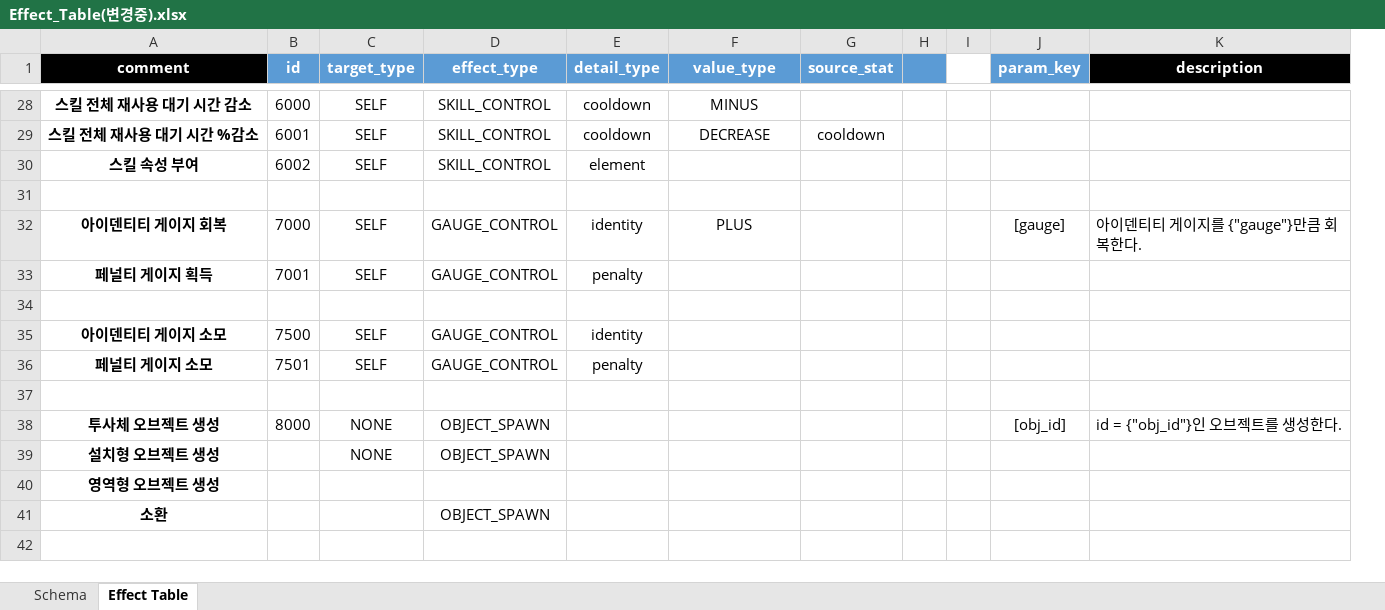
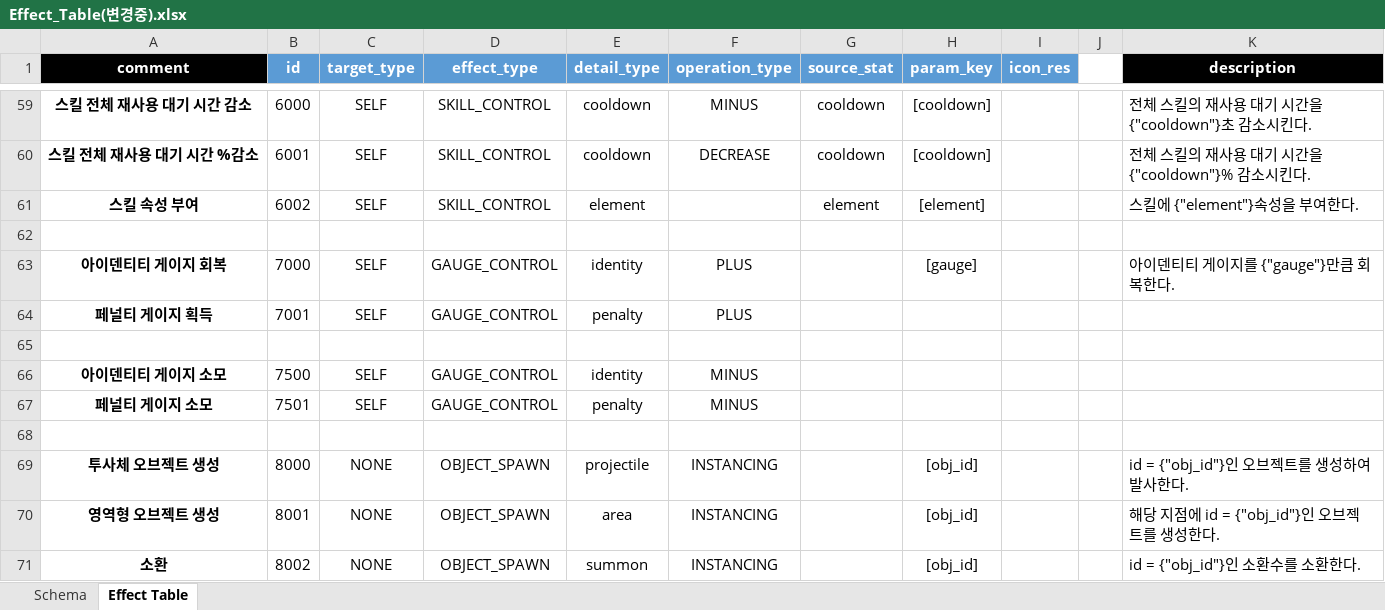
Before and after one commit to hjs0913/GameDesign, an Excel workbook: 로스트아크/데이터테이블/Effect_Table(변경중).xlsx, sheet Effect Table, drawn as a sheet; only a part is shown, gaps mark what is left out; values as stored, in another font and other column widths than the file's, no borders; removed rows and columns are numbered as before the commit, all else as after; the diff covers the shown part only; the diff names each change by its address in the sheet, - before the commit and + after, or states it on an @@ line.

Commit message:
effect 테이블 데이터 입력 중

```diff
--- a/로스트아크/데이터테이블/Effect_Table(변경중).xlsx (sheet Effect Table)
+++ b/로스트아크/데이터테이블/Effect_Table(변경중).xlsx (sheet Effect Table)
-column H, empty
-column I, empty
+column I (icon_res), empty
+column J, empty
-F1: value_type
+F1: operation_type
-G59 (source_stat): (empty)
+G59 (source_stat): cooldown
-H59:H60 (param_key): (empty)
+H59:H60 (param_key): [cooldown]
-K59 (description): (empty)
+K59 (description): 전체 스킬의 재사용 대기 시간을 {"cooldown"}초 감소시킨다.
-K60 (description): (empty)
+K60 (description): 전체 스킬의 재사용 대기 시간을 {"cooldown"}% 감소시킨다.
-G61 (source_stat): (empty)
+G61 (source_stat): element
-H61 (param_key): (empty)
+H61 (param_key): [element]
-K61 (description): (empty)
+K61 (description): 스킬에 {"element"}속성을 부여한다.
-F64 (operation_type): (empty)
+F64 (operation_type): PLUS
-F66:F67 (operation_type): (empty)
+F66:F67 (operation_type): MINUS
-E69 (detail_type): (empty)
+E69 (detail_type): projectile
-F69 (operation_type): (empty)
+F69 (operation_type): INSTANCING
-K69 (description): id = {"obj_id"}인 오브젝트를 생성한다.
+K69 (description): id = {"obj_id"}인 오브젝트를 생성하여 발사한다.
-row 39: 설치형 오브젝트 생성 |  | NONE | OBJECT_SPAWN
-B70 (id): (empty)
+B70 (id): 8001
-C70:C71 (target_type): (empty)
+C70:C71 (target_type): NONE
-D70 (effect_type): (empty)
+D70 (effect_type): OBJECT_SPAWN
-E70 (detail_type): (empty)
+E70 (detail_type): area
-F70:F71 (operation_type): (empty)
+F70:F71 (operation_type): INSTANCING
-H70:H71 (param_key): (empty)
+H70:H71 (param_key): [obj_id]
-K70 (description): (empty)
+K70 (description): 해당 지점에 id = {"obj_id"}인 오브젝트를 생성한다.
-B71 (id): (empty)
+B71 (id): 8002
-E71 (detail_type): (empty)
+E71 (detail_type): summon
-K71 (description): (empty)
+K71 (description): id = {"obj_id"}인 소환수를 소환한다.
```
Also changed, not shown: 51 added rows, 20 removed rows and 11 edited cells elsewhere in this sheet, sheet Schema, 로스트아크/데이터테이블/Skill_Info_Table.xlsx.
